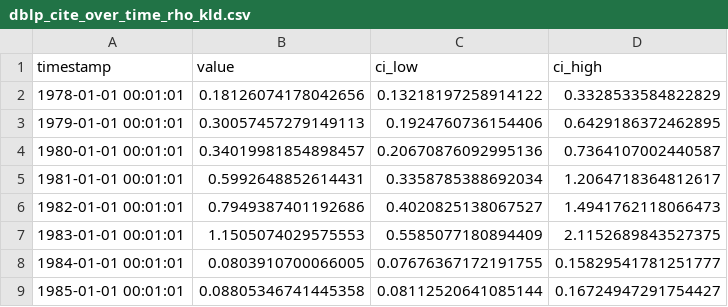
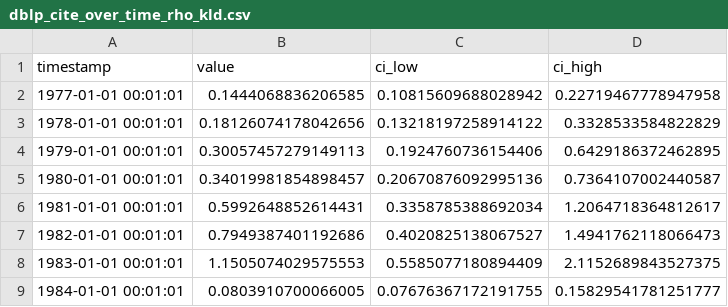
Before and after one commit to baskayj/multifractal_networks, a CSV file: test_networks/dblp_cite_over_time_rho_kld.csv, drawn as a sheet; only a part is shown; the shorter side is filled out with more unchanged rows; the diff names each change by its address in the sheet, - before the commit and + after, or states it on an @@ line.

```diff
--- a/test_networks/dblp_cite_over_time_rho_kld.csv
+++ b/test_networks/dblp_cite_over_time_rho_kld.csv
+row 2: 1977-01-01 00:01:01 | 0.1444068836206585 | 0.10815609688028942 | 0.22719467778947958
```
Also changed, not shown: test_networks/dblp_cite_over_time_motifs_mre.csv, test_networks/dblp_cite_over_time_rho_mre.csv, 14 other files.
